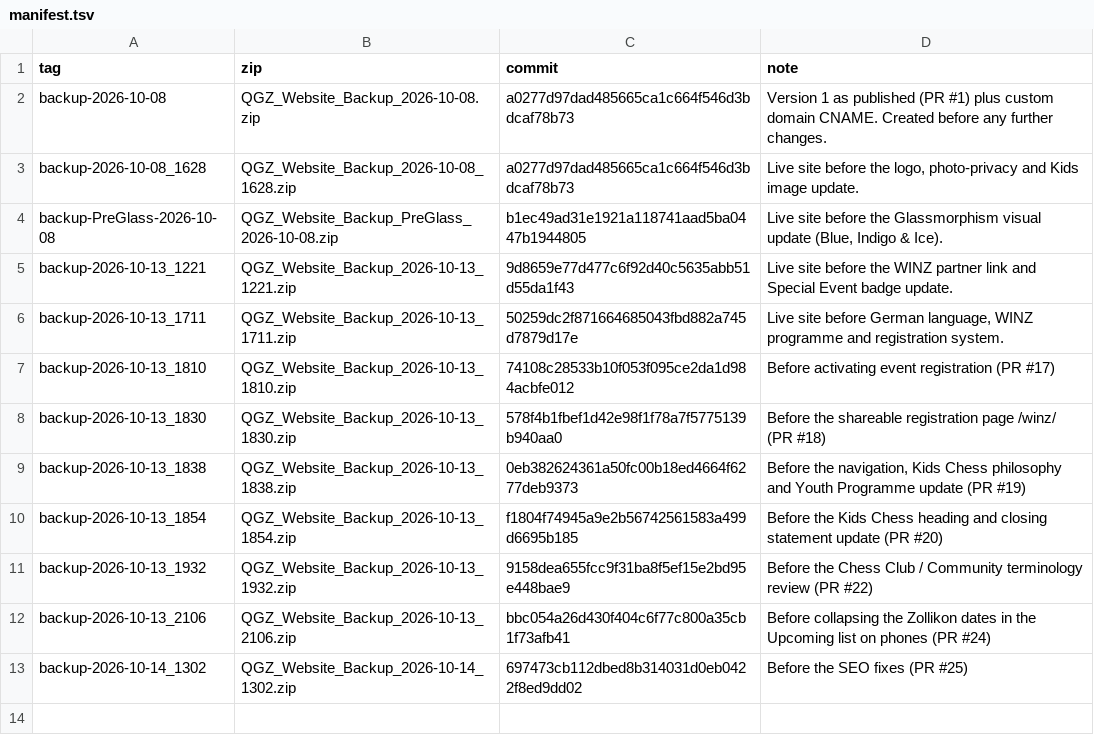
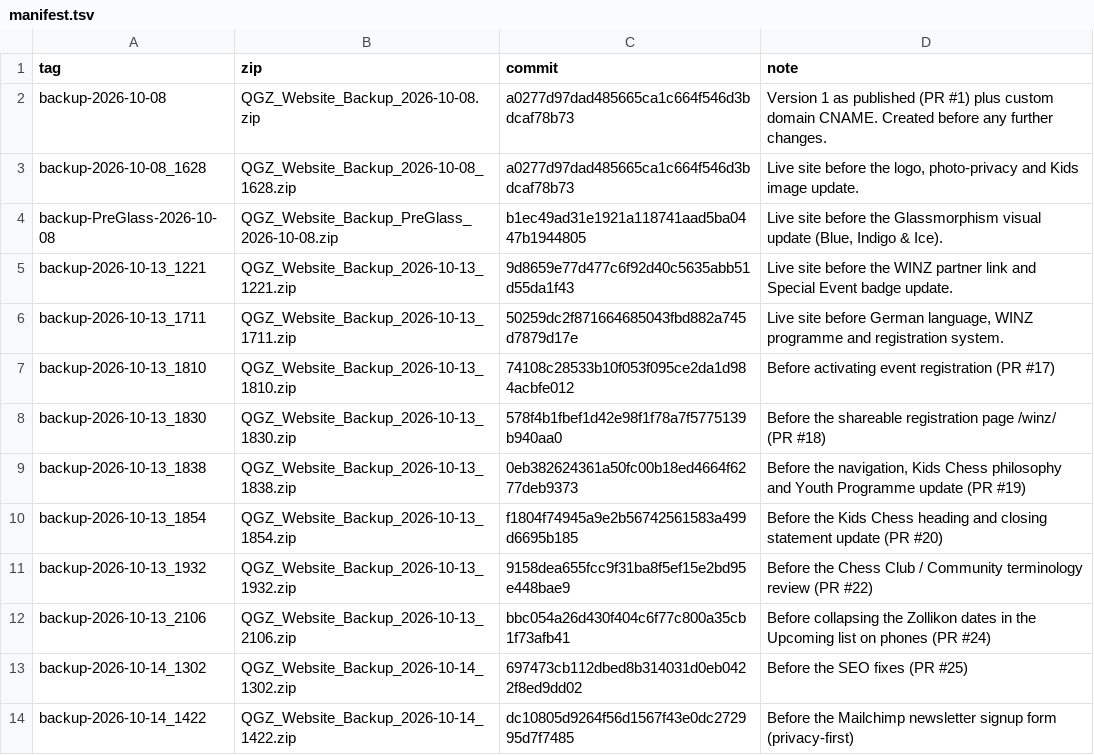
Before and after one commit to AdelPopon/queens-gambit-zurich, a TSV file: backups/manifest.tsv, drawn as a sheet.

```diff
--- a/backups/manifest.tsv
+++ b/backups/manifest.tsv
@@ -13 +13,2 @@ backup-2026-10-13_2106	QGZ_Website_Backup_2026-10-13_2106.zip	bbc054a26d430f404c
 backup-2026-10-14_1302	QGZ_Website_Backup_2026-10-14_1302.zip	697473cb112dbed8b314031d0eb0422f8ed9dd02	Before the SEO fixes (PR #25)
+backup-2026-10-14_1422	QGZ_Website_Backup_2026-10-14_1422.zip	dc10805d9264f56d1567f43e0dc272995d7f7485	Before the Mailchimp newsletter signup form (privacy-first)
```
Also changed, not shown: 3 other files.
